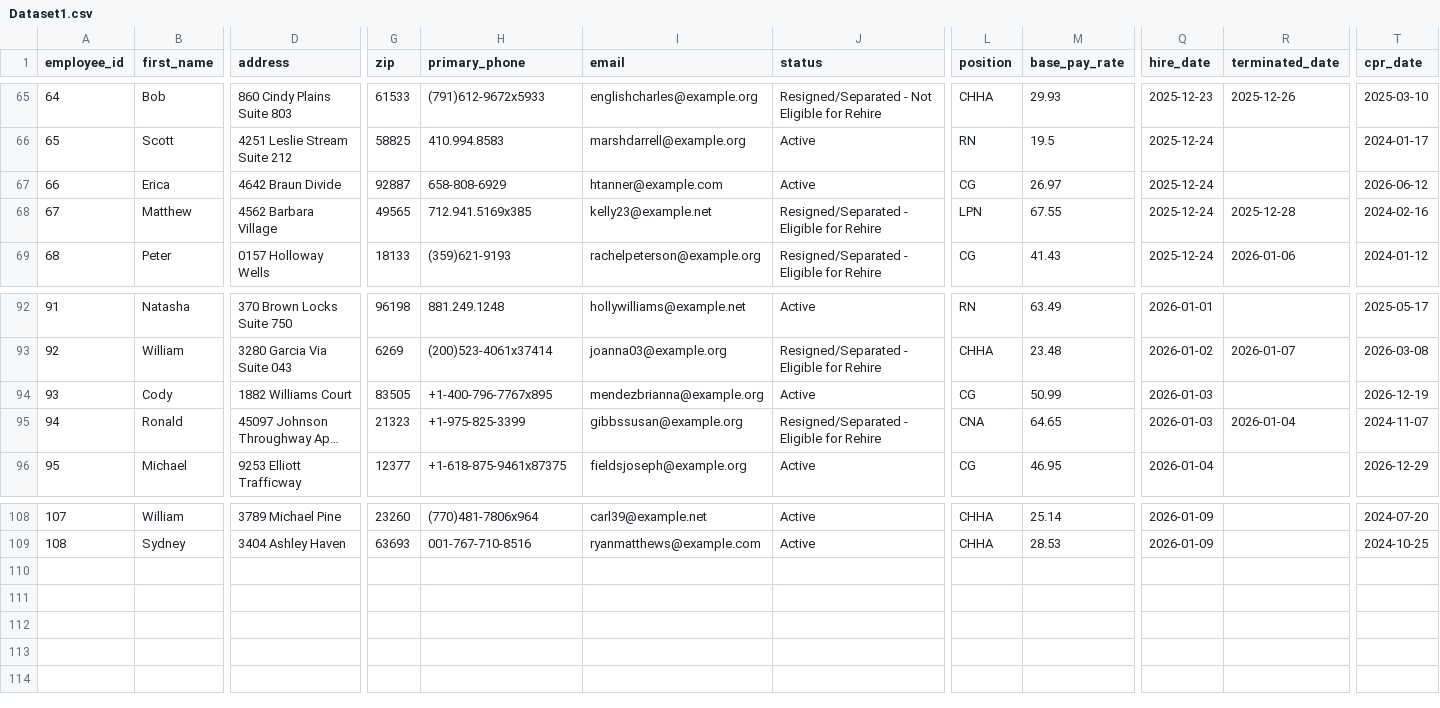
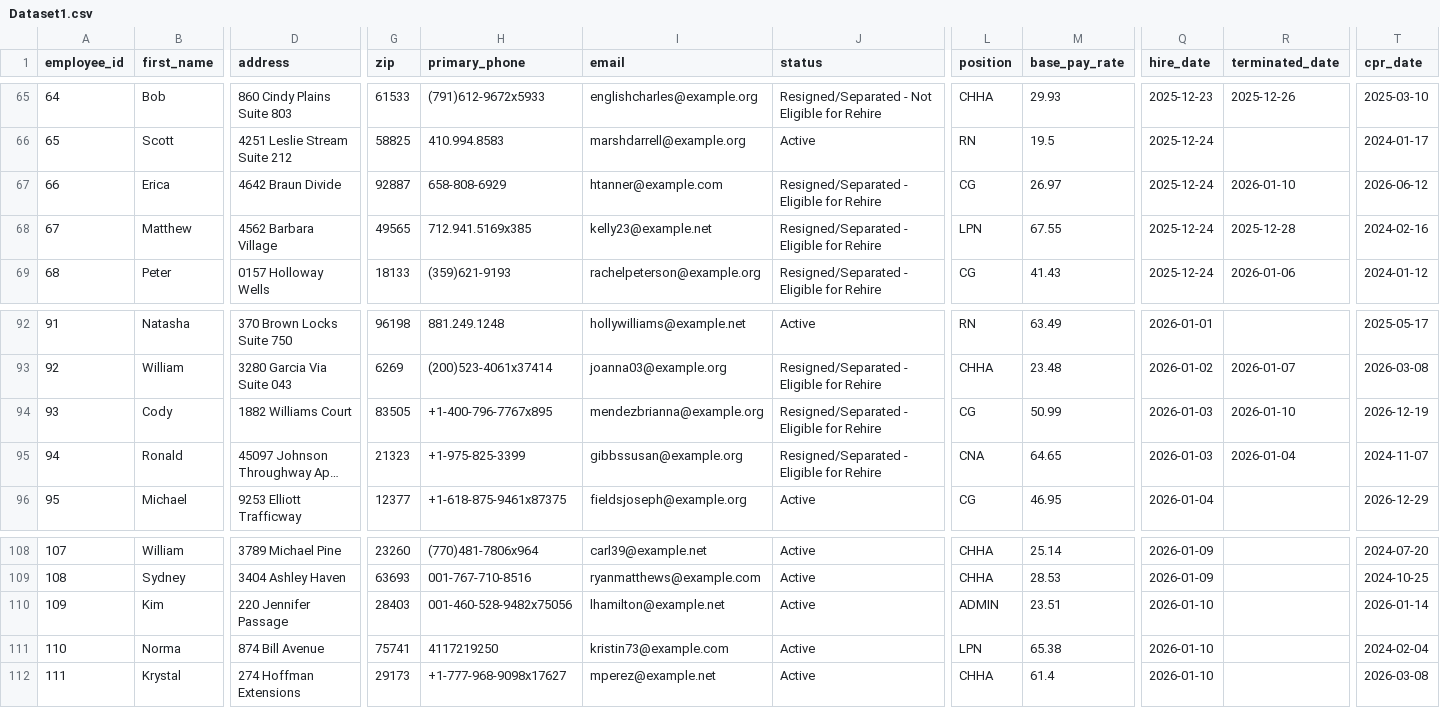
Before and after one commit to UzairNaumanTayyab/Work_Opportunity_Tax_Credit, a CSV file: Datasets/Dataset1.csv, drawn as a sheet; only a part is shown, gaps mark what is left out; long unchanged cells end in …; rows hold the shown columns only; the diff names each change by its address in the sheet, - before the commit and + after, or states it on an @@ line.

Commit message:
Automated HR update: Sat Jan 10 06:16:00 UTC 2026

```diff
--- a/Datasets/Dataset1.csv
+++ b/Datasets/Dataset1.csv
-J67 (status): Active
+J67 (status): Resigned/Separated - Eligible for Rehire
-R67 (terminated_date): (empty)
+R67 (terminated_date): 2026-01-10
-J94 (status): Active
+J94 (status): Resigned/Separated - Eligible for Rehire
-R94 (terminated_date): (empty)
+R94 (terminated_date): 2026-01-10
+row 110: 109 | Kim | 220 Jennifer Passage | 28403 | 001-460-528-9482x75056 | lhamilton@example.net | Active | ADMIN | 23.51 | 2026-01-10 |  | 2026-01-14
+row 111: 110 | Norma | 874 Bill Avenue | 75741 | 4117219250 | kristin73@example.com | Active | LPN | 65.38 | 2026-01-10 |  | 2024-02-04
+row 112: 111 | Krystal | 274 Hoffman Extensions | 29173 | +1-777-968-9098x17627 | mperez@example.net | Active | CHHA | 61.4 | 2026-01-10 |  | 2026-03-08
```
